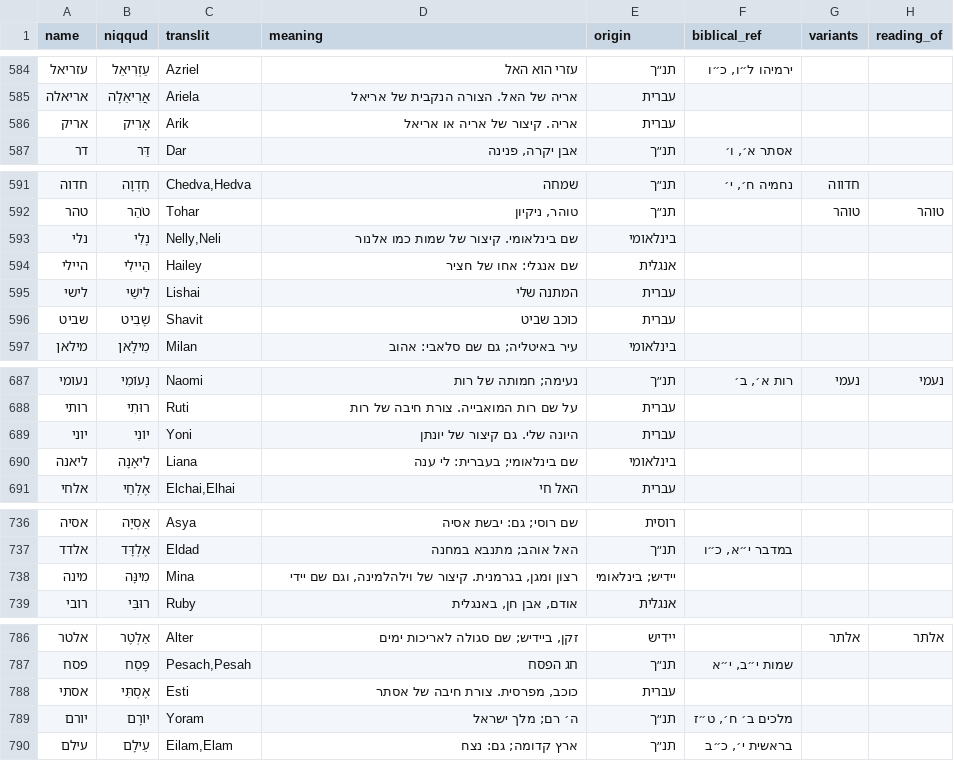
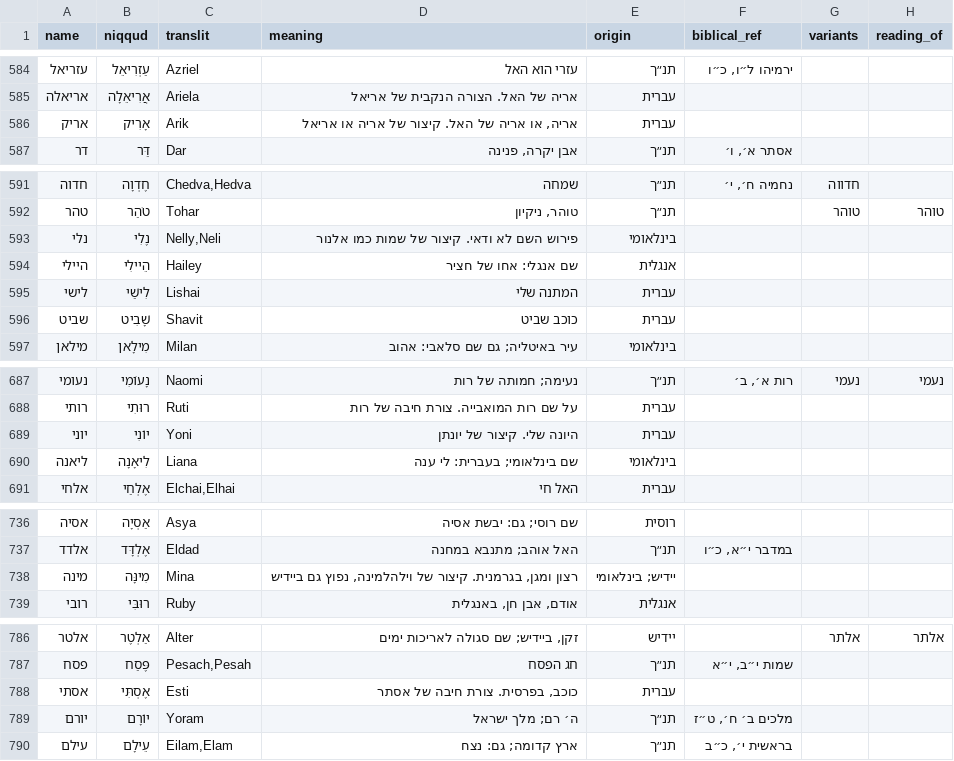
Before and after one commit to ShaharGotshtat/NamePlanner, a TSV file: data/name-content.tsv, drawn as a sheet; only a part is shown, gaps mark what is left out; the diff covers the shown part only; the diff names each change by its address in the sheet, - before the commit and + after, or states it on an @@ line.

```diff
--- a/data/name-content.tsv
+++ b/data/name-content.tsv
-D586 (meaning): אריה. קיצור של אריה או אריאל
+D586 (meaning): אריה, או אריה של האל. קיצור של אריה או אריאל
-D593 (meaning): שם בינלאומי. קיצור של שמות כמו אלנור
+D593 (meaning): פירוש השם לא ודאי. קיצור של שמות כמו אלנור
-D689 (meaning): היונה שלי. גם קיצור של יונתן
+D689 (meaning): היונה שלי. קיצור של יונתן
-D738 (meaning): …של וילהלמינה, וגם שם יידי
+D738 (meaning): …של וילהלמינה, נפוץ גם ביידיש
-D788 (meaning): כוכב, מפרסית. צורת חיבה של אסתר
+D788 (meaning): כוכב, בפרסית. צורת חיבה של אסתר
```
Also changed, not shown: 22 edited cells elsewhere in this file, 7 other files.
